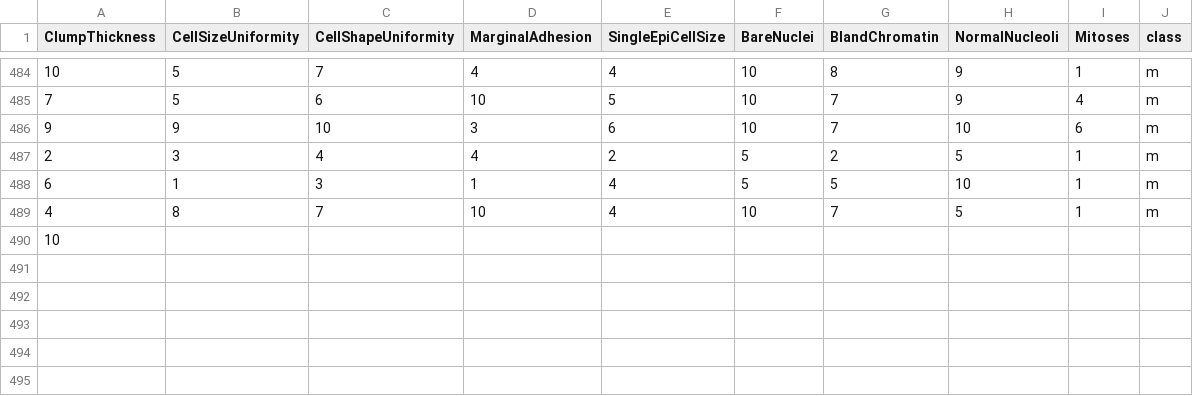
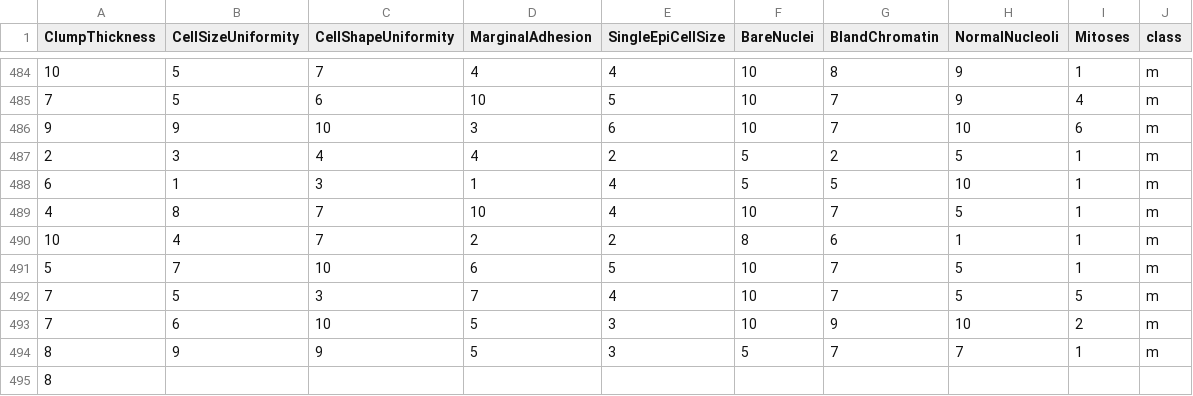
Before and after one commit to FatioSE/Kernel-PCA-DR, a CSV file: datasets/breast-cancer/breast-cancer-Training3.csv, drawn as a sheet; only a part is shown, gaps mark what is left out.

Commit message:
ewq

```diff
--- a/datasets/breast-cancer/breast-cancer-Training3.csv
+++ b/datasets/breast-cancer/breast-cancer-Training3.csv
@@ -489,2 +489,7 @@ ClumpThickness,CellSizeUniformity,CellShapeUniformity,MarginalAdhesion,SingleEpi
 4,8,7,10,4,10,7,5,1,m
-10
+10,4,7,2,2,8,6,1,1,m
+5,7,10,6,5,10,7,5,1,m
+7,5,3,7,4,10,7,5,5,m
+7,6,10,5,3,10,9,10,2,m
+8,9,9,5,3,5,7,7,1,m
+8
```
